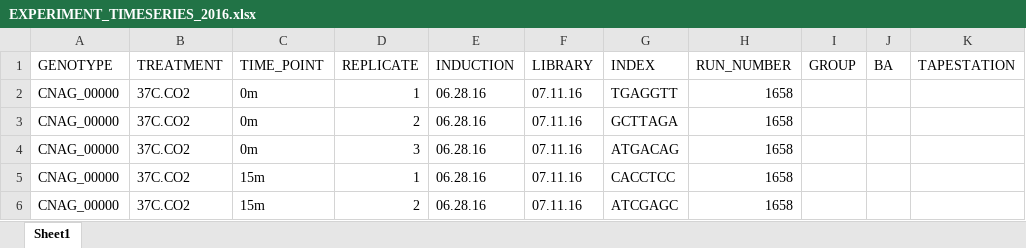
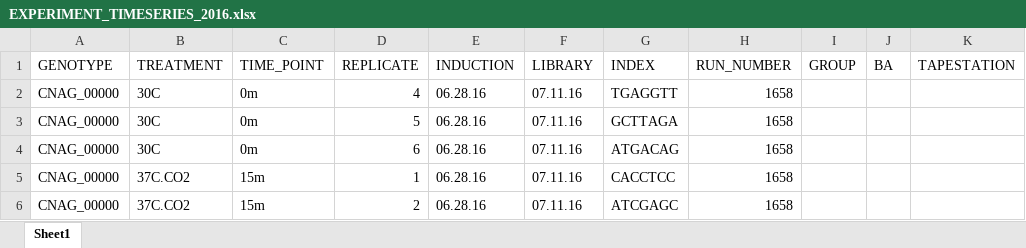
Before and after one commit to yiming-kang/rnaseq_pipe, an Excel workbook: metadata/EXPERIMENT_TIMESERIES_2016.xlsx, sheet Sheet1, drawn as a sheet; only a part is shown; values as stored, in another font and other column widths than the file's, no borders; the diff names each change by its address in the sheet, - before the commit and + after, or states it on an @@ line.

Commit message:
updated metadata

```diff
--- a/metadata/EXPERIMENT_TIMESERIES_2016.xlsx (sheet Sheet1)
+++ b/metadata/EXPERIMENT_TIMESERIES_2016.xlsx (sheet Sheet1)
-B2:B4 (TREATMENT): 37C.CO2
+B2:B4 (TREATMENT): 30C
-D2 (REPLICATE): 1
+D2 (REPLICATE): 4
-D3 (REPLICATE): 2
+D3 (REPLICATE): 5
-D4 (REPLICATE): 3
+D4 (REPLICATE): 6
```
